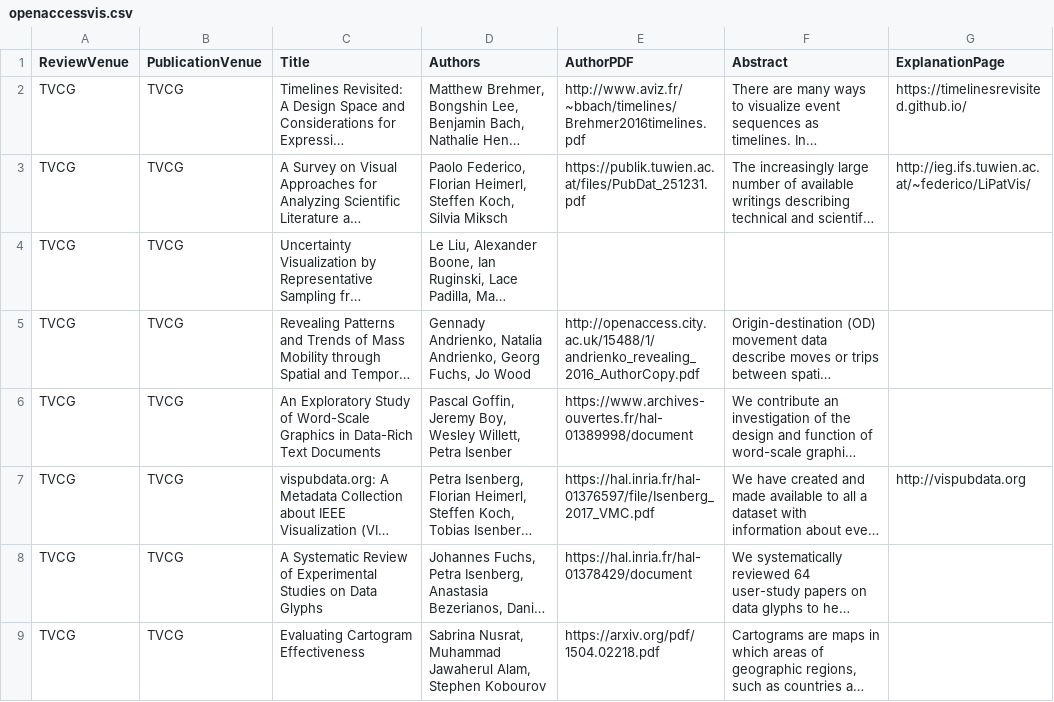
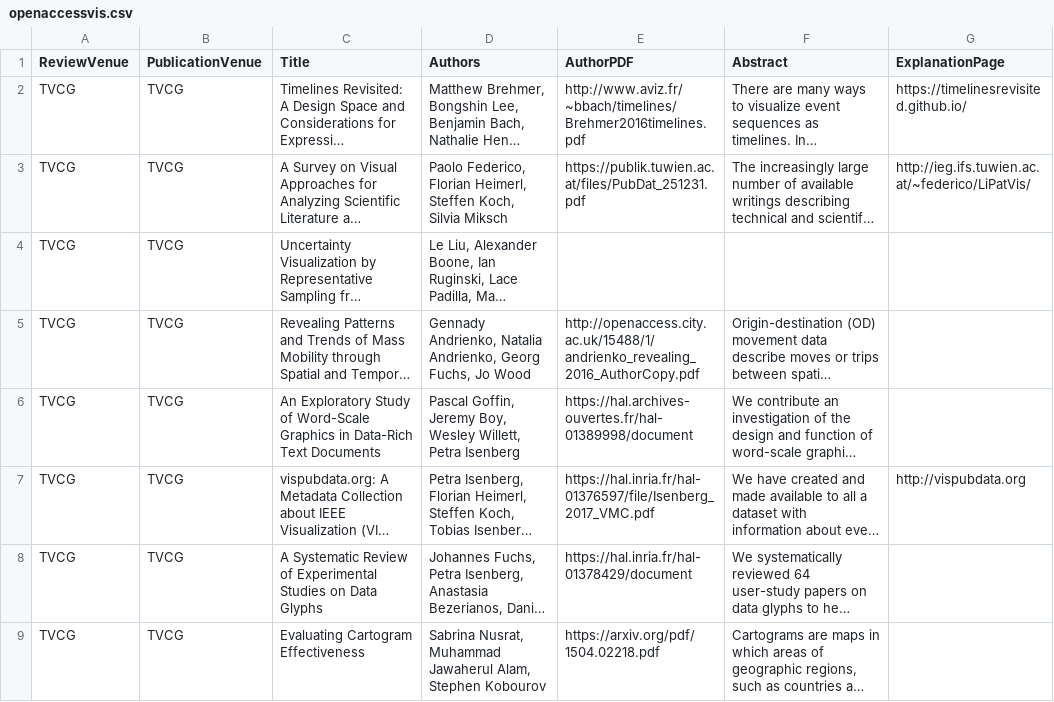
Before and after one commit to steveharoz/open-access-vis, a CSV file: openaccessvis.csv, drawn as a sheet; only a part is shown; long unchanged cells end in …; the diff names each change by its address in the sheet, - before the commit and + after, or states it on an @@ line.

```diff
--- a/openaccessvis.csv
+++ b/openaccessvis.csv
-D6 (Authors): …Willett, Petra Isenber
+D6 (Authors): …Willett, Petra Isenberg
-E6 (AuthorPDF): https://www.archives-ouvertes.fr/hal-01389998/document
+E6 (AuthorPDF): https://hal.archives-ouvertes.fr/hal-01389998/document
```
Also changed, not shown: 2 other files.
